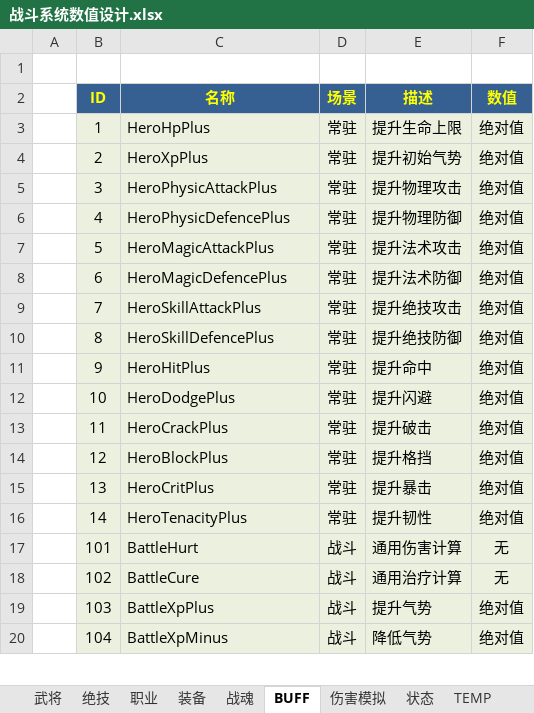
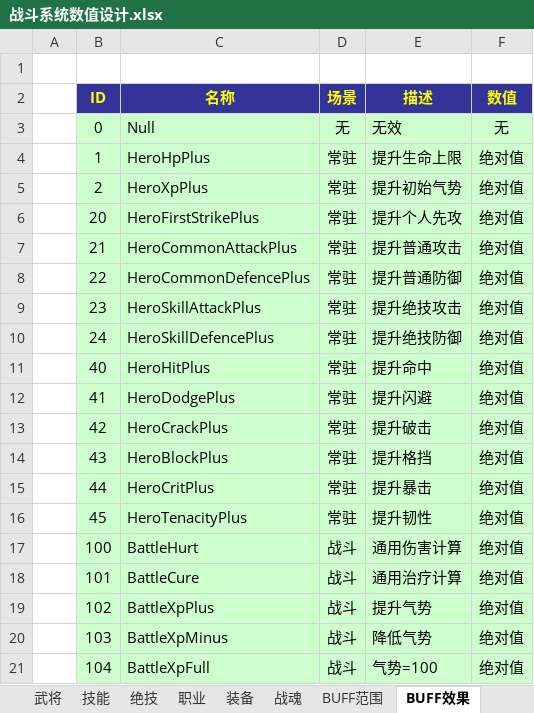
Before and after one commit to iworklee/hyd, an Excel workbook: doc/数值设计/战斗系统数值设计.xlsx, sheet BUFF效果, drawn as a sheet; only a part is shown; values as stored, in another font and other column widths than the file's, no borders; removed rows and columns are numbered as before the commit, all else as after; the diff covers the shown part only; the diff names each change by its address in the sheet, - before the commit and + after, or states it on an @@ line.

```diff
--- a/doc/数值设计/战斗系统数值设计.xlsx (sheet BUFF效果)
+++ b/doc/数值设计/战斗系统数值设计.xlsx (sheet BUFF效果)
-sheet tab: BUFF
+sheet tab: BUFF效果
+sheet tab: 技能
+sheet tab: BUFF范围
-B2:F2 fill: #376092
+B2:F2 fill: #333399
+row 3:  | 0 | Null | 无 | 无效 | 无
-B4:F5 fill: #EBF1DE
+B4:F5 fill: #CCFFCC
-row 5:  | 3 | HeroPhysicAttackPlus | 常驻 | 提升物理攻击 | 绝对值
-row 6:  | 4 | HeroPhysicDefencePlus | 常驻 | 提升物理防御 | 绝对值
+row 6:  | 20 | HeroFirstStrikePlus | 常驻 | 提升个人先攻 | 绝对值
-B7 (ID): 5
+B7 (ID): 21
-B7:F16 fill: #EBF1DE
+B7:F16 fill: #CCFFCC
-C7 (名称): HeroMagicAttackPlus
+C7 (名称): HeroCommonAttackPlus
-E7 (描述): 提升法术攻击
+E7 (描述): 提升普通攻击
-B8 (ID): 6
+B8 (ID): 22
-C8 (名称): HeroMagicDefencePlus
+C8 (名称): HeroCommonDefencePlus
-E8 (描述): 提升法术防御
+E8 (描述): 提升普通防御
-B9 (ID): 7
+B9 (ID): 23
-B10 (ID): 8
+B10 (ID): 24
-B11 (ID): 9
+B11 (ID): 40
-B12 (ID): 10
+B12 (ID): 41
-B13 (ID): 11
+B13 (ID): 42
-B14 (ID): 12
+B14 (ID): 43
-B15 (ID): 13
+B15 (ID): 44
-B16 (ID): 14
+B16 (ID): 45
+row 17:  | 100 | BattleHurt | 战斗 | 通用伤害计算 | 绝对值
-B18:F21 fill: #EBF1DE
+B18:F21 fill: #CCFFCC
-C18 (名称): BattleHurt
+C18 (名称): BattleCure
-E18 (描述): 通用伤害计算
+E18 (描述): 通用治疗计算
-F18:F19 (数值): 无
+F18:F19 (数值): 绝对值
-C19 (名称): BattleCure
+C19 (名称): BattleXpPlus
-E19 (描述): 通用治疗计算
+E19 (描述): 提升气势
-C20 (名称): BattleXpPlus
+C20 (名称): BattleXpMinus
-E20 (描述): 提升气势
+E20 (描述): 降低气势
-C21 (名称): BattleXpMinus
+C21 (名称): BattleXpFull
-E21 (描述): 降低气势
+E21 (描述): 气势=100
```
Also changed, not shown: 4 added rows, 14 removed rows, 16 edited cells and cell formats elsewhere in this sheet, sheet 战魂, sheet TEMP, sheet 装备, formulas that keep their value.
